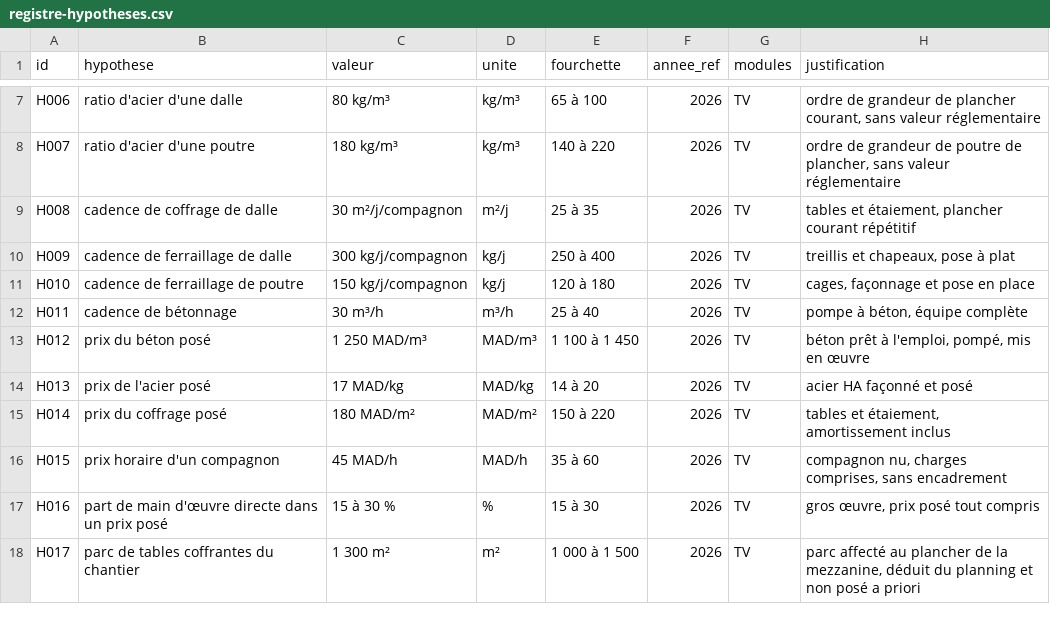
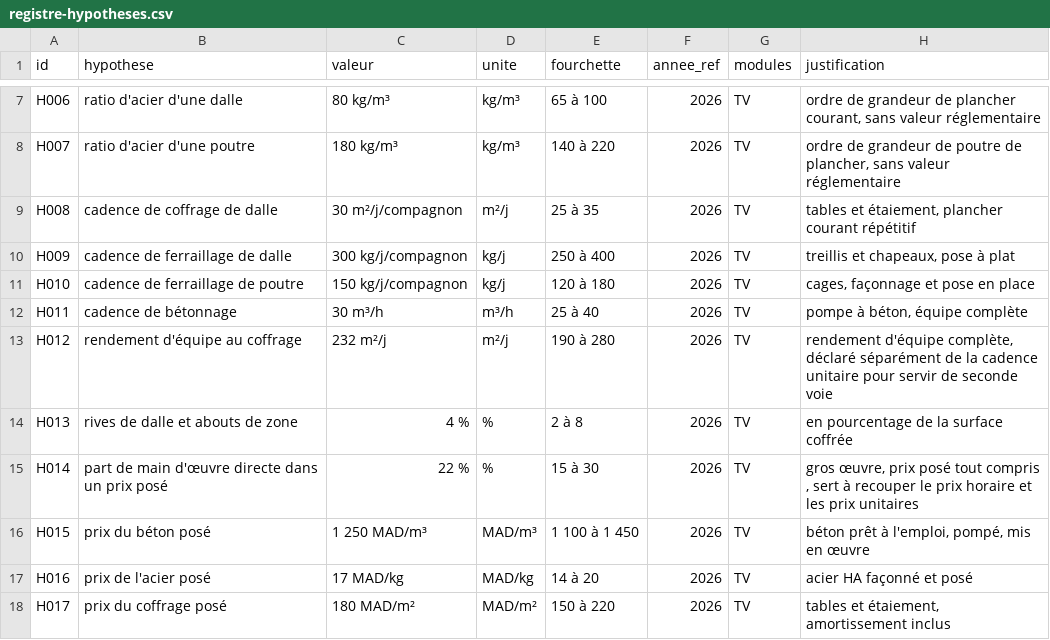
Before and after one commit to hichammakhchan98-commits/mine, a CSV file: data/registre-hypotheses.csv, drawn as a sheet; only a part is shown, gaps mark what is left out; the diff covers the shown part only.

```diff
--- a/data/registre-hypotheses.csv
+++ b/data/registre-hypotheses.csv
@@ -12,7 +12,7 @@ H010;cadence de ferraillage de poutre;150 kg/j/compagnon;kg/j;120 à 180;2026;TV
 H011;cadence de bétonnage;30 m³/h;m³/h;25 à 40;2026;TV;pompe à béton, équipe complète
-H012;prix du béton posé;1 250 MAD/m³;MAD/m³;1 100 à 1 450;2026;TV;béton prêt à l'emploi, pompé, mis en œuvre
-H013;prix de l'acier posé;17 MAD/kg;MAD/kg;14 à 20;2026;TV;acier HA façonné et posé
-H014;prix du coffrage posé;180 MAD/m²;MAD/m²;150 à 220;2026;TV;tables et étaiement, amortissement inclus
-H015;prix horaire d'un compagnon;45 MAD/h;MAD/h;35 à 60;2026;TV;compagnon nu, charges comprises, sans encadrement
-H016;part de main d'œuvre directe dans un prix posé;15 à 30 %;%;15 à 30;2026;TV;gros œuvre, prix posé tout compris
-H017;parc de tables coffrantes du chantier;1 300 m²;m²;1 000 à 1 500;2026;TV;parc affecté au plancher de la mezzanine, déduit du planning et non posé a priori
+H012;rendement d'équipe au coffrage;232 m²/j;m²/j;190 à 280;2026;TV;rendement d'équipe complète, déclaré séparément de la cadence unitaire pour servir de seconde voie
+H013;rives de dalle et abouts de zone;4 %;%;2 à 8;2026;TV;en pourcentage de la surface coffrée
+H014;part de main d'œuvre directe dans un prix posé;22 %;%;15 à 30;2026;TV;gros œuvre, prix posé tout compris , sert à recouper le prix horaire et les prix unitaires
+H015;prix du béton posé;1 250 MAD/m³;MAD/m³;1 100 à 1 450;2026;TV;béton prêt à l'emploi, pompé, mis en œuvre
+H016;prix de l'acier posé;17 MAD/kg;MAD/kg;14 à 20;2026;TV;acier HA façonné et posé
+H017;prix du coffrage posé;180 MAD/m²;MAD/m²;150 à 220;2026;TV;tables et étaiement, amortissement inclus
```
Also changed, not shown: 9 added rows and 5 edited cells elsewhere in this file, 13 other files.
